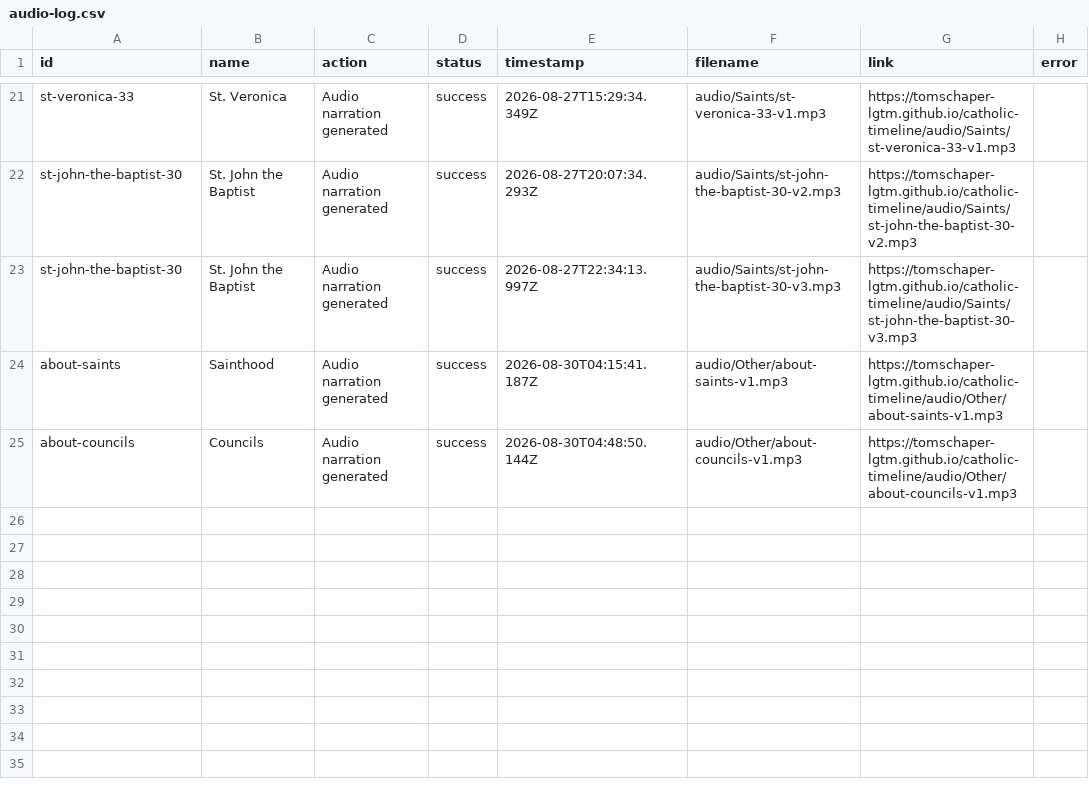
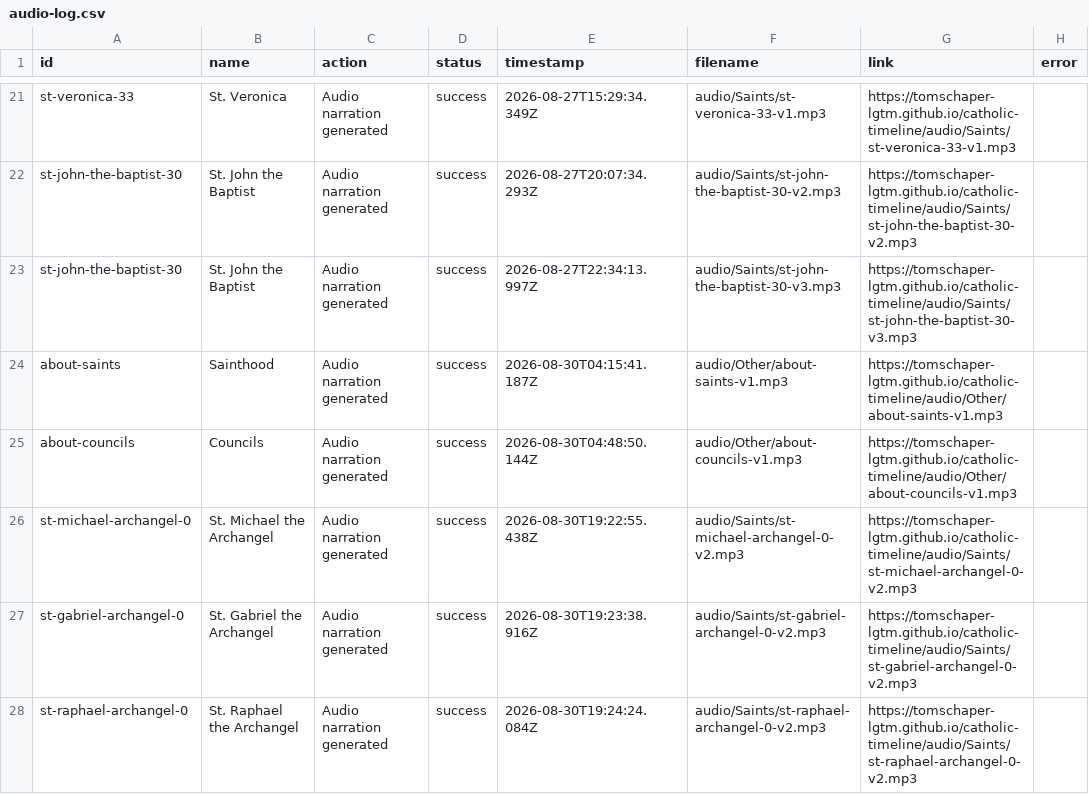
Before and after one commit to tomschaper-lgtm/catholic-timeline, a CSV file: audio-log.csv, drawn as a sheet; only a part is shown, gaps mark what is left out; the diff names each change by its address in the sheet, - before the commit and + after, or states it on an @@ line.

```diff
--- a/audio-log.csv
+++ b/audio-log.csv
+row 26: st-michael-archangel-0 | St. Michael the Archangel | Audio narration generated | success | 2026-08-30T19:22:55.438Z | audio/Saints/st-michael-archangel-0-v2.mp3 | https://tomschaper-lgtm.github.io/catholic-timeline/audio/Saints/st-michael-archangel-0-v2.mp3
+row 27: st-gabriel-archangel-0 | St. Gabriel the Archangel | Audio narration generated | success | 2026-08-30T19:23:38.916Z | audio/Saints/st-gabriel-archangel-0-v2.mp3 | https://tomschaper-lgtm.github.io/catholic-timeline/audio/Saints/st-gabriel-archangel-0-v2.mp3
+row 28: st-raphael-archangel-0 | St. Raphael the Archangel | Audio narration generated | success | 2026-08-30T19:24:24.084Z | audio/Saints/st-raphael-archangel-0-v2.mp3 | https://tomschaper-lgtm.github.io/catholic-timeline/audio/Saints/st-raphael-archangel-0-v2.mp3
```
Also changed, not shown: 7 other files.
